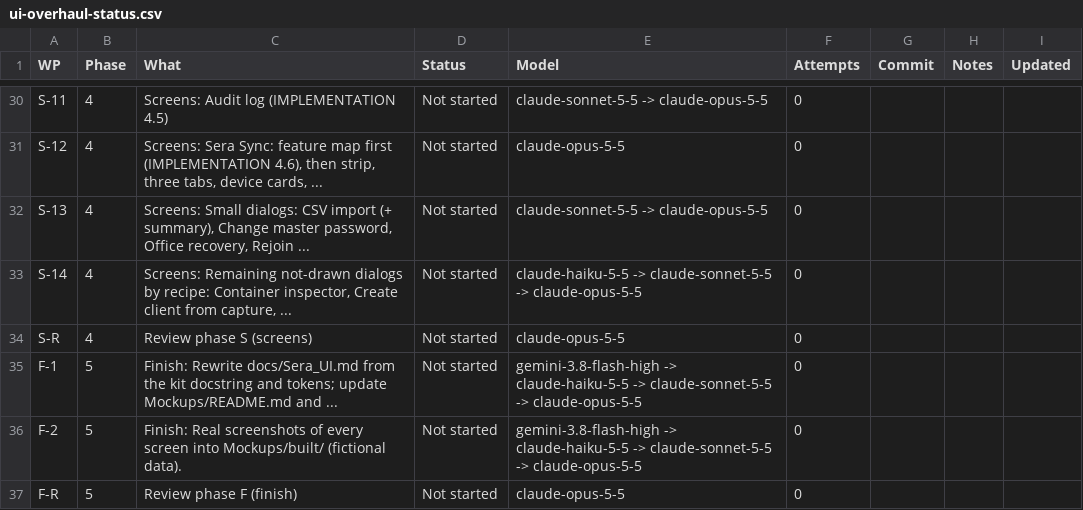
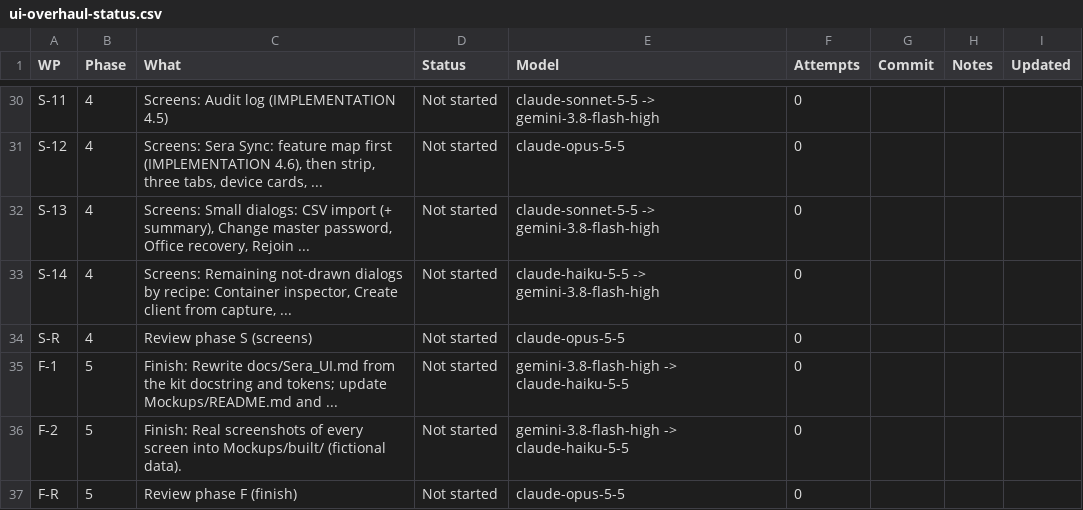
Before and after one commit to NexCardel/Project_Sera, a CSV file: Mockups/overhaul/ui-overhaul-status.csv, drawn as a sheet; only a part is shown, gaps mark what is left out; the diff covers the shown part only; the diff names each change by its address in the sheet, - before the commit and + after, or states it on an @@ line.

```diff
--- a/Mockups/overhaul/ui-overhaul-status.csv
+++ b/Mockups/overhaul/ui-overhaul-status.csv
-E30 (Model): claude-sonnet-5-5 -> claude-opus-5-5
+E30 (Model): claude-sonnet-5-5 -> gemini-3.8-flash-high
-E32 (Model): claude-sonnet-5-5 -> claude-opus-5-5
+E32 (Model): claude-sonnet-5-5 -> gemini-3.8-flash-high
-E33 (Model): claude-haiku-5-5 -> claude-sonnet-5-5 -> claude-opus-5-5
+E33 (Model): claude-haiku-5-5 -> gemini-3.8-flash-high
-E35:E36 (Model): …-> claude-haiku-5-5 -> claude-sonnet-5-5 -> claude-opus-5-5
+E35:E36 (Model): …-> claude-haiku-5-5
```
Also changed, not shown: 24 edited cells elsewhere in this file, 13 other files.
